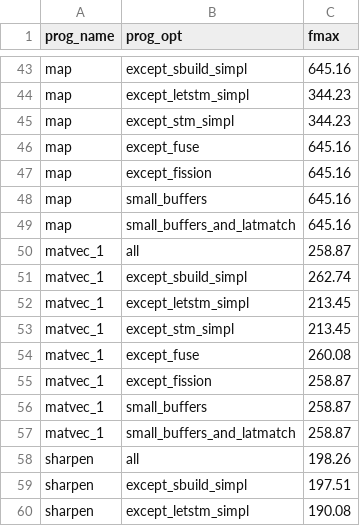
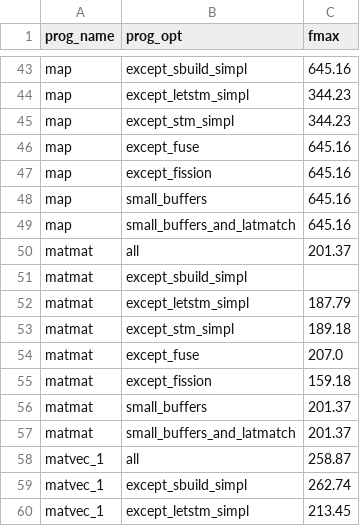
Before and after one commit to louis-hildebrand/sirop-hls, a CSV file: results/ablation_fmax.csv, drawn as a sheet; only a part is shown, gaps mark what is left out; the shorter side is filled out with more unchanged rows; the diff names each change by its address in the sheet, - before the commit and + after, or states it on an @@ line.

```diff
--- a/results/ablation_fmax.csv
+++ b/results/ablation_fmax.csv
+row 50: matmat | all | 201.37
+row 51: matmat | except_sbuild_simpl
+row 52: matmat | except_letstm_simpl | 187.79
+row 53: matmat | except_stm_simpl | 189.18
+row 54: matmat | except_fuse | 207.0
+row 55: matmat | except_fission | 159.18
+row 56: matmat | small_buffers | 201.37
+row 57: matmat | small_buffers_and_latmatch | 201.37
```
Also changed, not shown: results/ablation_resource_usage.csv.
